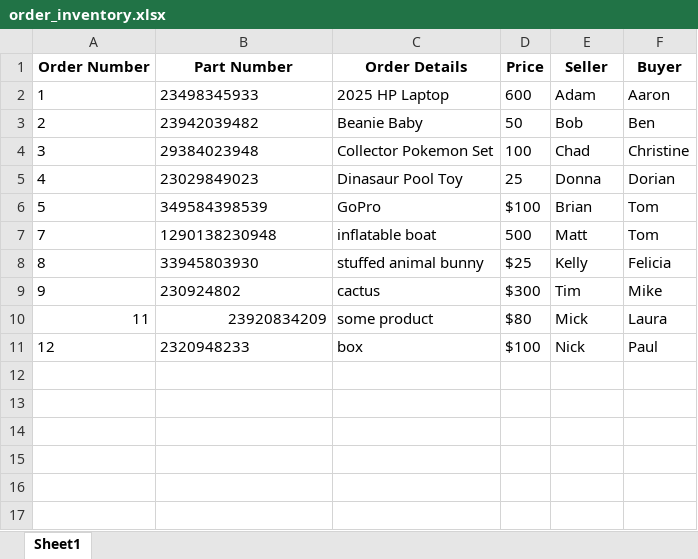
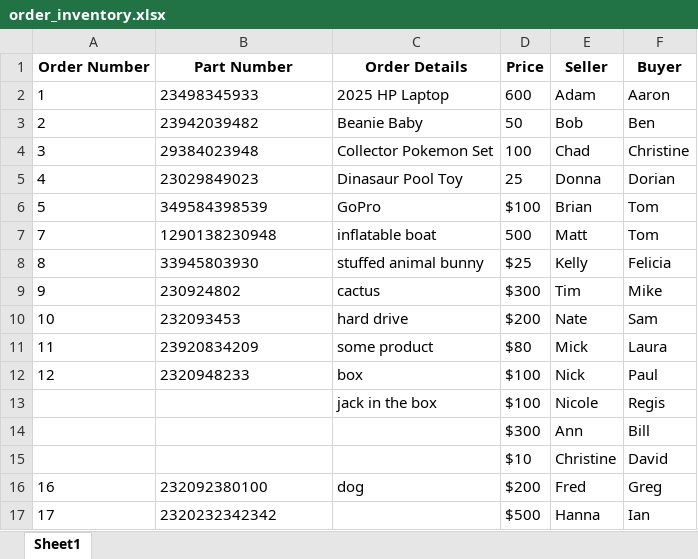
Before and after one commit to emuney12345/aiagent_experiment, an Excel workbook: pdfs/order_inventory.xlsx, sheet Sheet1, drawn as a sheet; values as stored, in another font and other column widths than the file's, no borders; addresses are those after the commit; the diff names each change by its address in the sheet, - before the commit and + after, or states it on an @@ line.

Commit message:
fixed RAG excel finally

```diff
--- a/pdfs/order_inventory.xlsx (sheet Sheet1)
+++ b/pdfs/order_inventory.xlsx (sheet Sheet1)
+row 10: 10 | 232093453 | hard drive | $200 | Nate | Sam
-A11:B11 alignment: right
+A11:B11 alignment: left
+row 13:  |  | jack in the box | $100 | Nicole | Regis
+row 14:  |  |  | $300 | Ann | Bill
+row 15:  |  |  | $10 | Christine | David
+row 16: 16 | 232092380100 | dog | $200 | Fred | Greg
+row 17: 17 | 2320232342342 |  | $500 | Hanna | Ian
```
Also changed, not shown: 3 other files.
